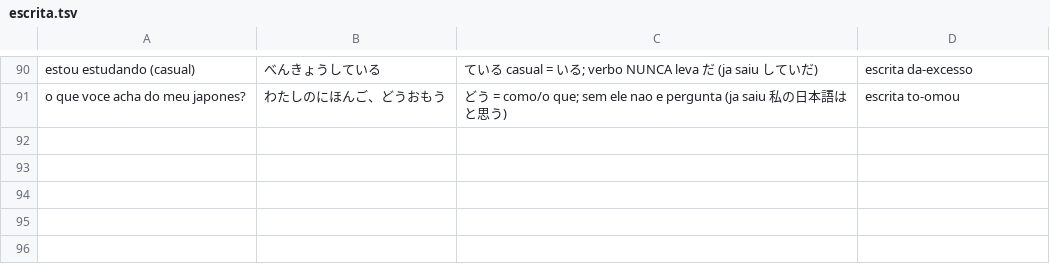
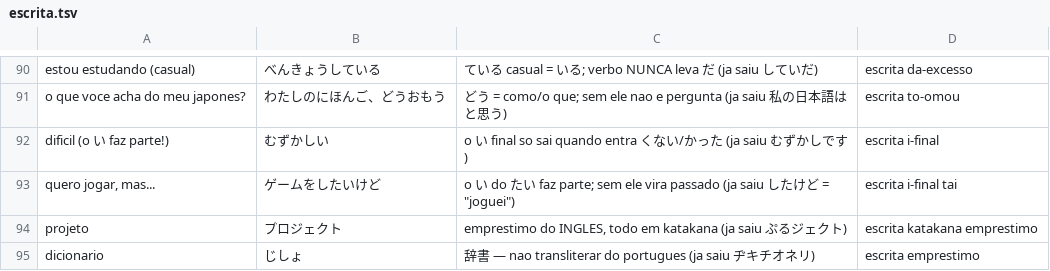
Before and after one commit to VinciusGoulart/japones-jlpt, a TSV file: progresso/escrita.tsv, drawn as a sheet; only a part is shown, gaps mark what is left out; the diff names each change by its address in the sheet, - before the commit and + after, or states it on an @@ line.

```diff
--- a/progresso/escrita.tsv
+++ b/progresso/escrita.tsv
+row 92: dificil (o い faz parte!) | むずかしい | o い final so sai quando entra くない/かった (ja saiu むずかしです) | escrita i-final
+row 93: quero jogar, mas... | ゲームをしたいけど | o い do たい faz parte; sem ele vira passado (ja saiu したけど = "joguei") | escrita i-final tai
+row 94: projeto | プロジェクト | emprestimo do INGLES, todo em katakana (ja saiu ぷるジェクト) | escrita katakana emprestimo
+row 95: dicionario | じしょ | 辞書 — nao transliterar do portugues (ja saiu ヂキチオネリ) | escrita emprestimo
```
Also changed, not shown: progresso/vocabulario.tsv, 2 other files.
